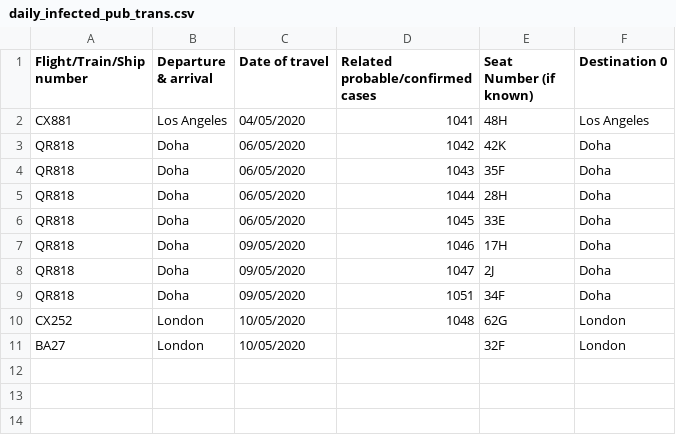
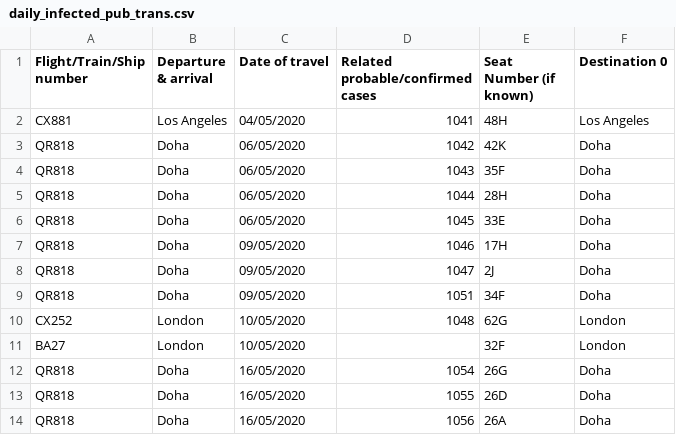
Before and after one commit to jerrypai0809/COVID_19, a CSV file: data/daily_infected_pub_trans.csv, drawn as a sheet.

```diff
--- a/data/daily_infected_pub_trans.csv
+++ b/data/daily_infected_pub_trans.csv
@@ -11 +11,4 @@ CX252,London,10/05/2020,1048,62G,London
 BA27,London,10/05/2020,,32F,London
+QR818,Doha,16/05/2020,1054,26G,Doha
+QR818,Doha,16/05/2020,1055,26D,Doha
+QR818,Doha,16/05/2020,1056,26A,Doha
```
Also changed, not shown: data/daily_cn_cases.csv.
